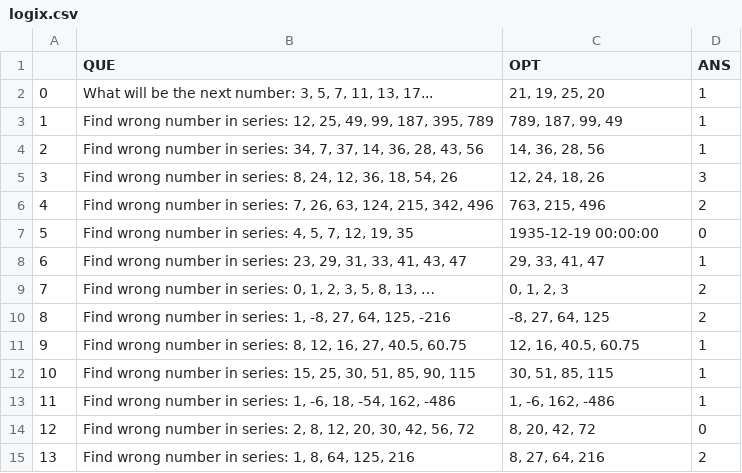
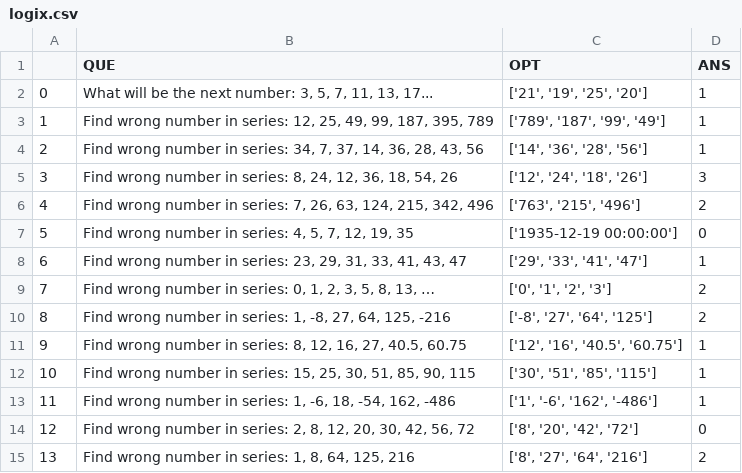
Before and after one commit to mihirs16/Project-Darwin, a CSV file: data_src/g4g/logix.csv, drawn as a sheet.

```diff
--- a/data_src/g4g/logix.csv
+++ b/data_src/g4g/logix.csv
@@ -1,15 +1,15 @@
 ,QUE,OPT,ANS
-0,"What will be the next number: 3, 5, 7, 11, 13, 17...","21, 19, 25, 20",1
-1,"Find wrong number in series: 12, 25, 49, 99, 187, 395, 789","789, 187, 99, 49",1
-2,"Find wrong number in series: 34, 7, 37, 14, 36, 28, 43, 56","14, 36, 28, 56",1
-3,"Find wrong number in series: 8, 24, 12, 36, 18, 54, 26","12, 24, 18, 26",3
-4,"Find wrong number in series: 7, 26, 63, 124, 215, 342, 496","763, 215, 496",2
-5,"Find wrong number in series: 4, 5, 7, 12, 19, 35",1935-12-19 00:00:00,0
-6,"Find wrong number in series: 23, 29, 31, 33, 41, 43, 47","29, 33, 41, 47",1
-7,"Find wrong number in series: 0, 1, 2, 3, 5, 8, 13, …","0, 1, 2, 3",2
-8,"Find wrong number in series: 1, -8, 27, 64, 125, -216","-8, 27, 64, 125",2
-9,"Find wrong number in series: 8, 12, 16, 27, 40.5, 60.75","12, 16, 40.5, 60.75",1
-10,"Find wrong number in series:  15, 25, 30, 51, 85, 90, 115","30, 51, 85, 115",1
-11,"Find wrong number in series: 1, -6, 18, -54, 162, -486","1, -6, 162, -486",1
-12,"Find wrong number in series: 2, 8, 12, 20, 30, 42, 56, 72","8, 20, 42, 72",0
-13,"Find wrong number in series: 1, 8, 64, 125, 216","8, 27, 64, 216",2
+0,"What will be the next number: 3, 5, 7, 11, 13, 17...","['21', '19', '25', '20']",1
+1,"Find wrong number in series: 12, 25, 49, 99, 187, 395, 789","['789', '187', '99', '49']",1
+2,"Find wrong number in series: 34, 7, 37, 14, 36, 28, 43, 56","['14', '36', '28', '56']",1
+3,"Find wrong number in series: 8, 24, 12, 36, 18, 54, 26","['12', '24', '18', '26']",3
+4,"Find wrong number in series: 7, 26, 63, 124, 215, 342, 496","['763', '215', '496']",2
+5,"Find wrong number in series: 4, 5, 7, 12, 19, 35",['1935-12-19 00:00:00'],0
+6,"Find wrong number in series: 23, 29, 31, 33, 41, 43, 47","['29', '33', '41', '47']",1
+7,"Find wrong number in series: 0, 1, 2, 3, 5, 8, 13, …","['0', '1', '2', '3']",2
+8,"Find wrong number in series: 1, -8, 27, 64, 125, -216","['-8', '27', '64', '125']",2
+9,"Find wrong number in series: 8, 12, 16, 27, 40.5, 60.75","['12', '16', '40.5', '60.75']",1
+10,"Find wrong number in series:  15, 25, 30, 51, 85, 90, 115","['30', '51', '85', '115']",1
+11,"Find wrong number in series: 1, -6, 18, -54, 162, -486","['1', '-6', '162', '-486']",1
+12,"Find wrong number in series: 2, 8, 12, 20, 30, 42, 56, 72","['8', '20', '42', '72']",0
+13,"Find wrong number in series: 1, 8, 64, 125, 216","['8', '27', '64', '216']",2
```
Also changed, not shown: data_src/g4g/verbs.csv, 6 other files.
